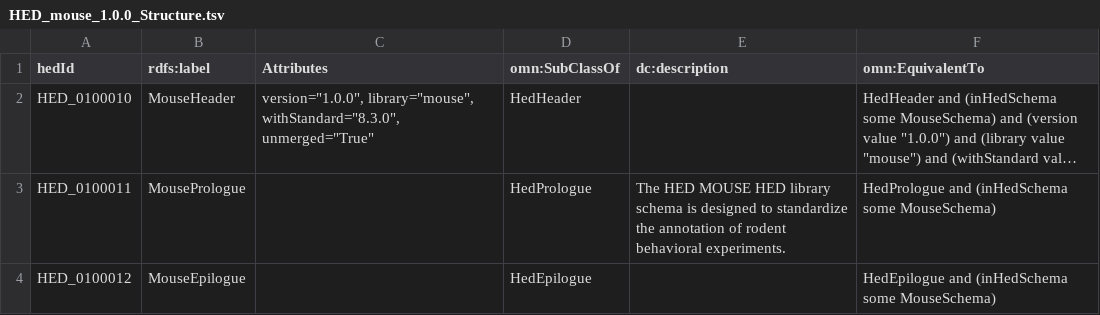
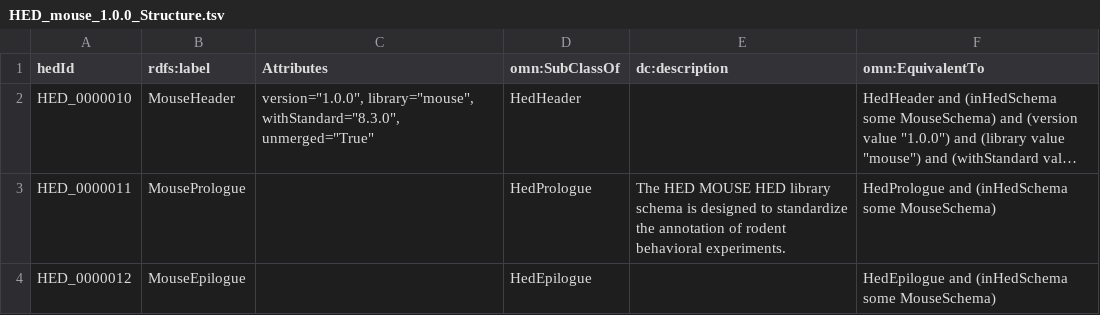
Before and after one commit to hed-standard/hed-schemas, a TSV file: library_schemas/mouse/prerelease/hedtsv/HED_mouse_1.0.0/HED_mouse_1.0.0_Structure.tsv, drawn as a sheet; long unchanged cells end in …; the diff names each change by its address in the sheet, - before the commit and + after, or states it on an @@ line.

```diff
--- a/library_schemas/mouse/prerelease/hedtsv/HED_mouse_1.0.0/HED_mouse_1.0.0_Structure.tsv
+++ b/library_schemas/mouse/prerelease/hedtsv/HED_mouse_1.0.0/HED_mouse_1.0.0_Structure.tsv
-A2 (hedId): HED_0100010
+A2 (hedId): HED_0000010
-A3 (hedId): HED_0100011
+A3 (hedId): HED_0000011
-A4 (hedId): HED_0100012
+A4 (hedId): HED_0000012
```
Also changed, not shown: 3 other files.
